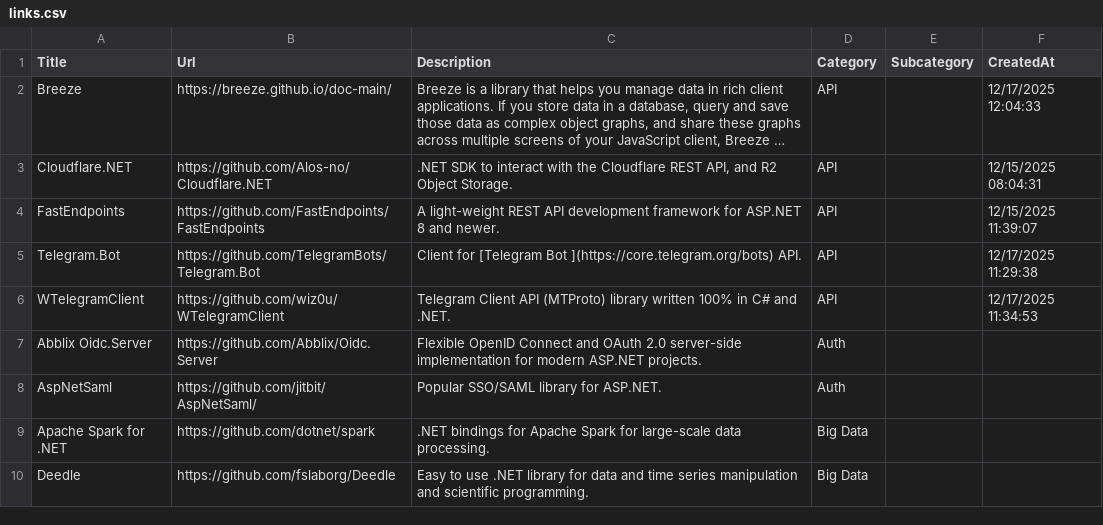
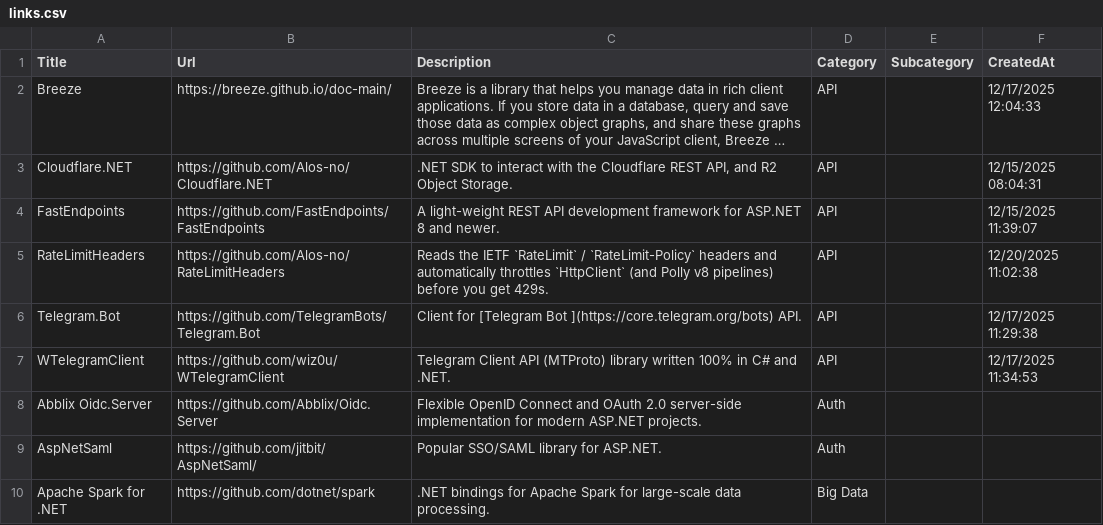
Before and after one commit to aloneguid/awesome-dotnet, a CSV file: links.csv, drawn as a sheet; only a part is shown; the shorter side is filled out with more unchanged rows; long unchanged cells end in ….

```diff
--- a/links.csv
+++ b/links.csv
@@ -4,2 +4,3 @@ Cloudflare.NET,https://github.com/Alos-no/Cloudflare.NET,".NET SDK to interact w
 FastEndpoints,https://github.com/FastEndpoints/FastEndpoints,A light-weight REST API development framework for ASP.NET 8 and newer.,API,,12/15/2025 11:39:07
+RateLimitHeaders,https://github.com/Alos-no/RateLimitHeaders,Reads the IETF `RateLimit` / `RateLimit-Policy` headers and automatically throttles `HttpClient` (and Polly v8 pipelines) before you get 429s.,API,,12/20/2025 11:02:38
 Telegram.Bot,https://github.com/TelegramBots/Telegram.Bot,Client for [Telegram Bot ](https://core.telegram.org/bots) API.,API,,12/17/2025 11:29:38
```
Also changed, not shown: 3 other files.
